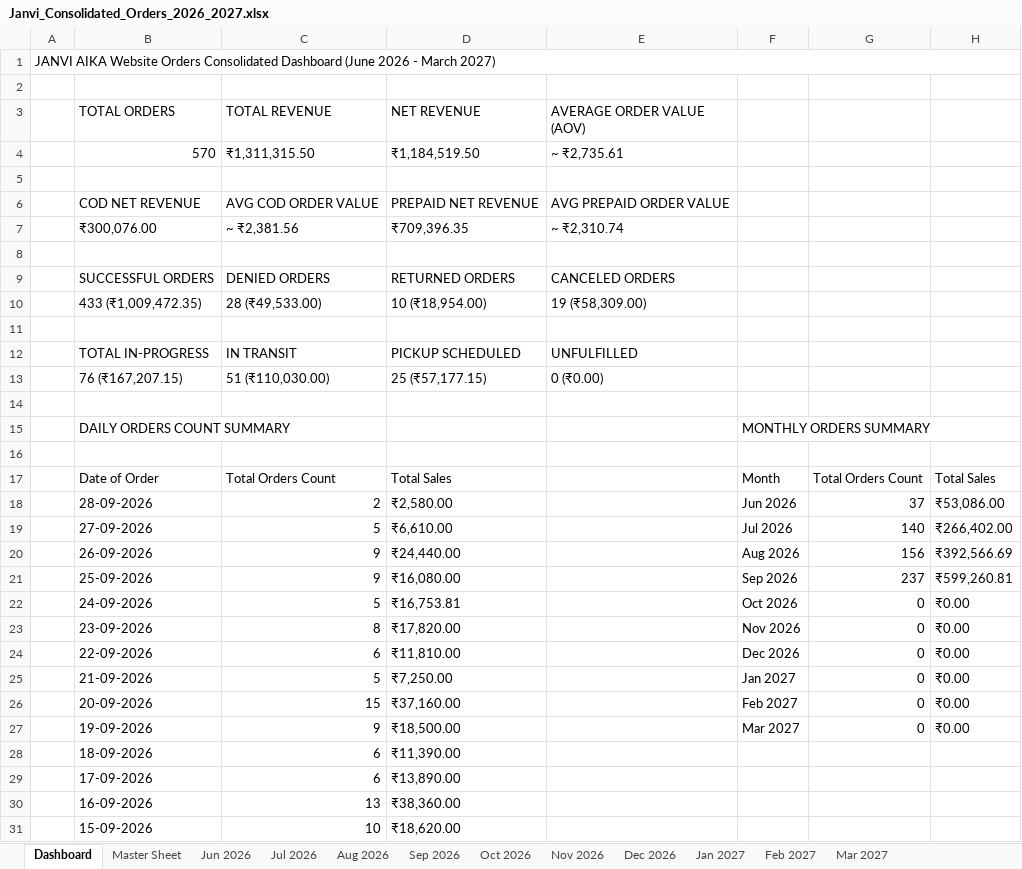
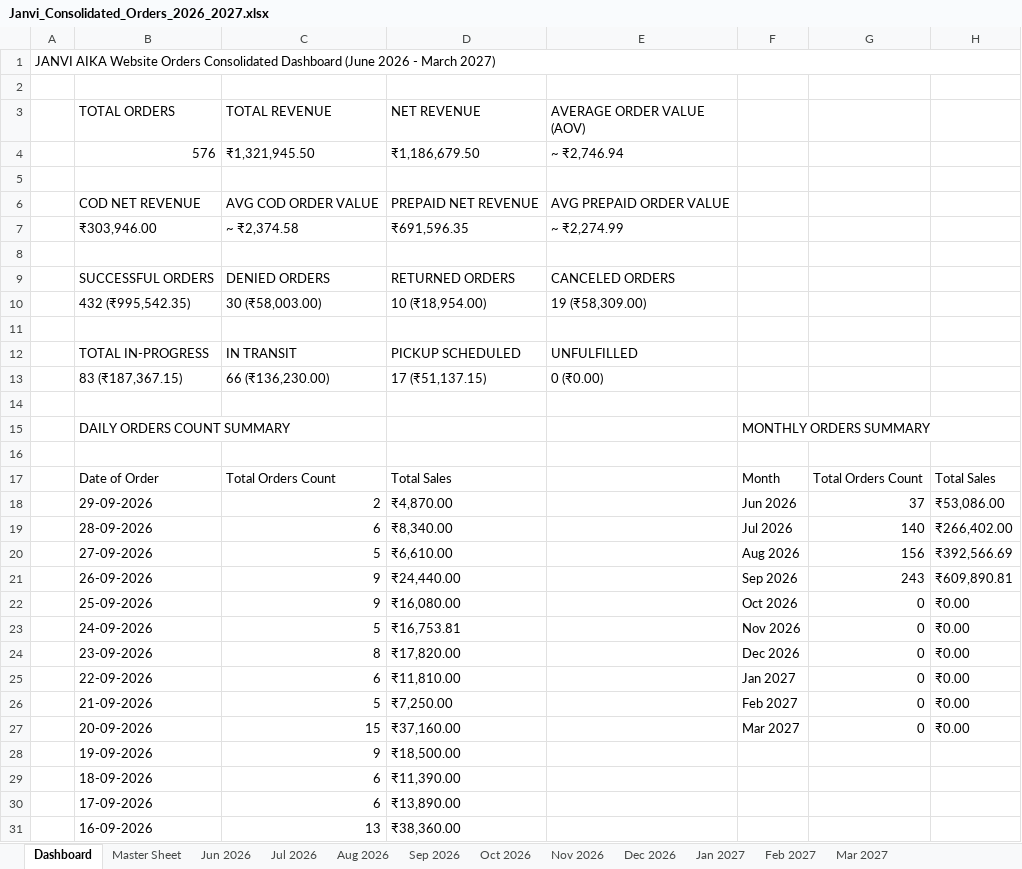
Before and after one commit to nrm-web/JANVI-AIKA-Website-Orders, an Excel workbook: Janvi_Consolidated_Orders_2026_2027.xlsx, sheet Dashboard, drawn as a sheet; only a part is shown; the shorter side is filled out with more unchanged rows; values as stored, in another font and other column widths than the file's, no cell formats; removed rows and columns are numbered as before the commit, all else as after; the diff names each change by its address in the sheet, - before the commit and + after, or states it on an @@ line.

Commit message:
Auto-update consolidated order data and 4see Magic Dashboard Master file

```diff
--- a/Janvi_Consolidated_Orders_2026_2027.xlsx (sheet Dashboard)
+++ b/Janvi_Consolidated_Orders_2026_2027.xlsx (sheet Dashboard)
-row 4:  | 570 | ₹1,311,315.50 | ₹1,184,519.50 | ~ ₹2,735.61
+row 4:  | 576 | ₹1,321,945.50 | ₹1,186,679.50 | ~ ₹2,746.94
-row 7:  | ₹300,076.00 | ~ ₹2,381.56 | ₹709,396.35 | ~ ₹2,310.74
+row 7:  | ₹303,946.00 | ~ ₹2,374.58 | ₹691,596.35 | ~ ₹2,274.99
-B10 (TOTAL ORDERS): 433 (₹1,009,472.35)
+B10 (TOTAL ORDERS): 432 (₹995,542.35)
-C10 (TOTAL REVENUE): 28 (₹49,533.00)
+C10 (TOTAL REVENUE): 30 (₹58,003.00)
-B13 (TOTAL ORDERS): 76 (₹167,207.15)
+B13 (TOTAL ORDERS): 83 (₹187,367.15)
-C13 (TOTAL REVENUE): 51 (₹110,030.00)
+C13 (TOTAL REVENUE): 66 (₹136,230.00)
-D13 (NET REVENUE): 25 (₹57,177.15)
+D13 (NET REVENUE): 17 (₹51,137.15)
-B18 (TOTAL ORDERS): 28-09-2026
+B18 (TOTAL ORDERS): 29-09-2026
-D18 (NET REVENUE): ₹2,580.00
+D18 (NET REVENUE): ₹4,870.00
+row 19:  | 28-09-2026 | 6 | ₹8,340.00 |  | Jul 2026 | 140 | ₹266,402.00
-F20: Jul 2026
+F20: Aug 2026
-G20: 140
+G20: 156
-H20: ₹266,402.00
+H20: ₹392,566.69
-F21: Aug 2026
+F21: Sep 2026
-G21: 156
+G21: 243
-H21: ₹392,566.69
+H21: ₹609,890.81
-F22: Sep 2026
+F22: Oct 2026
-G22: 237
+G22: 0
-H22: ₹599,260.81
+H22: ₹0.00
-F23: Oct 2026
+F23: Nov 2026
-F24: Nov 2026
+F24: Dec 2026
-F25: Dec 2026
+F25: Jan 2027
-F26: Jan 2027
+F26: Feb 2027
-F27: Feb 2027
+F27: Mar 2027
-F28: Mar 2027
+F28: (empty)
-G28: 0
+G28: (empty)
-H28: ₹0.00
+H28: (empty)
```
Also changed, not shown: sheet Master Sheet, sheet Sep 2026, sheet Aug 2026, cell formats, Janvi_4see_Magic_Dashboard_Master.xlsx, 1 other file.
